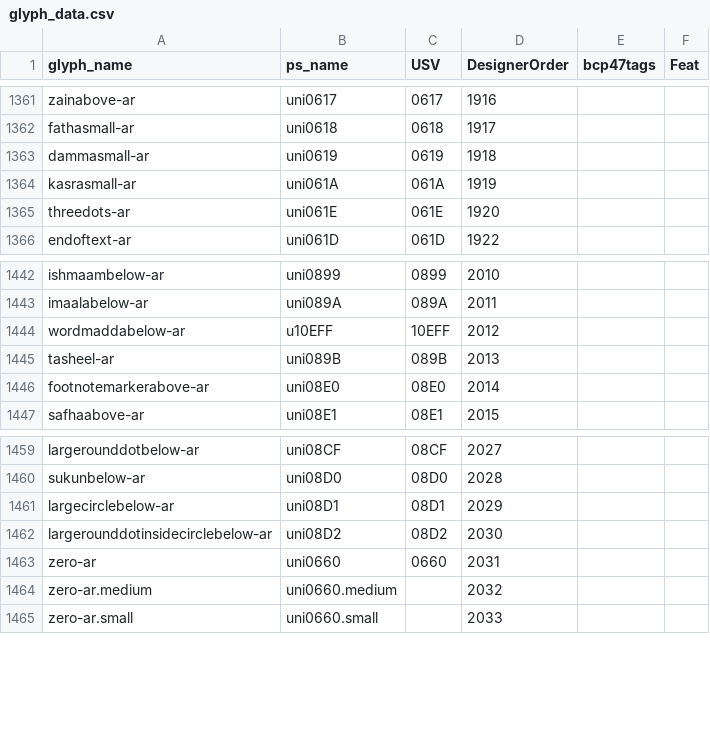
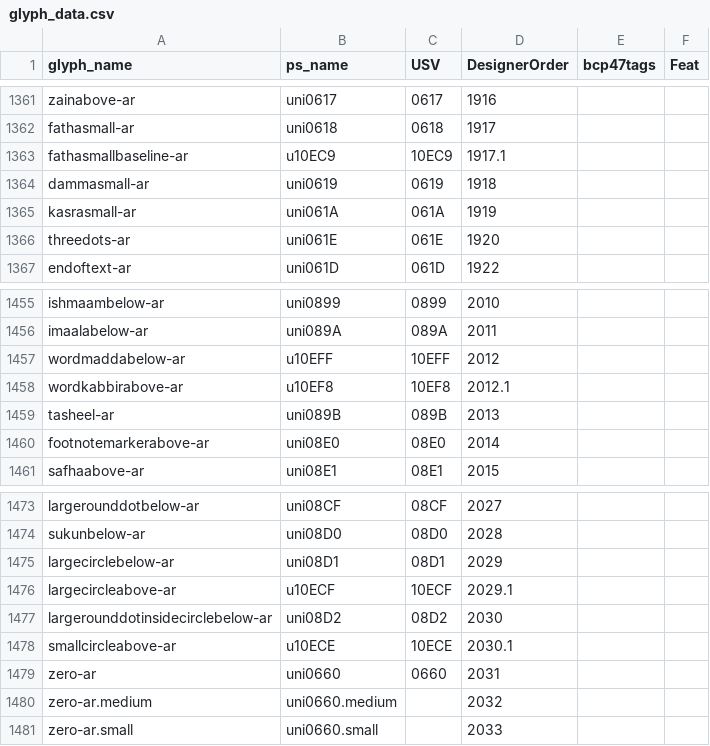
Before and after one commit to silnrsi/font-scheherazade, a CSV file: source/glyph_data.csv, drawn as a sheet; only a part is shown, gaps mark what is left out; the diff covers the shown part only.

```diff
--- a/source/glyph_data.csv
+++ b/source/glyph_data.csv
@@ -1362,2 +1362,3 @@ zainabove-ar,uni0617,0617,1916,,
 fathasmall-ar,uni0618,0618,1917,,
+fathasmallbaseline-ar,u10EC9,10EC9,1917.1,,
 dammasmall-ar,uni0619,0619,1918,,
@@ -1444,2 +1457,3 @@ imaalabelow-ar,uni089A,089A,2011,,
 wordmaddabelow-ar,u10EFF,10EFF,2012,,
+wordkabbirabove-ar,u10EF8,10EF8,2012.1,,
 tasheel-ar,uni089B,089B,2013,,
@@ -1461,3 +1475,5 @@ sukunbelow-ar,uni08D0,08D0,2028,,
 largecirclebelow-ar,uni08D1,08D1,2029,,
+largecircleabove-ar,u10ECF,10ECF,2029.1,,
 largerounddotinsidecirclebelow-ar,uni08D2,08D2,2030,,
+smallcircleabove-ar,u10ECE,10ECE,2030.1,,
 zero-ar,uni0660,0660,2031,,
```
Also changed, not shown: 15 added rows elsewhere in this file, 47 other files.
